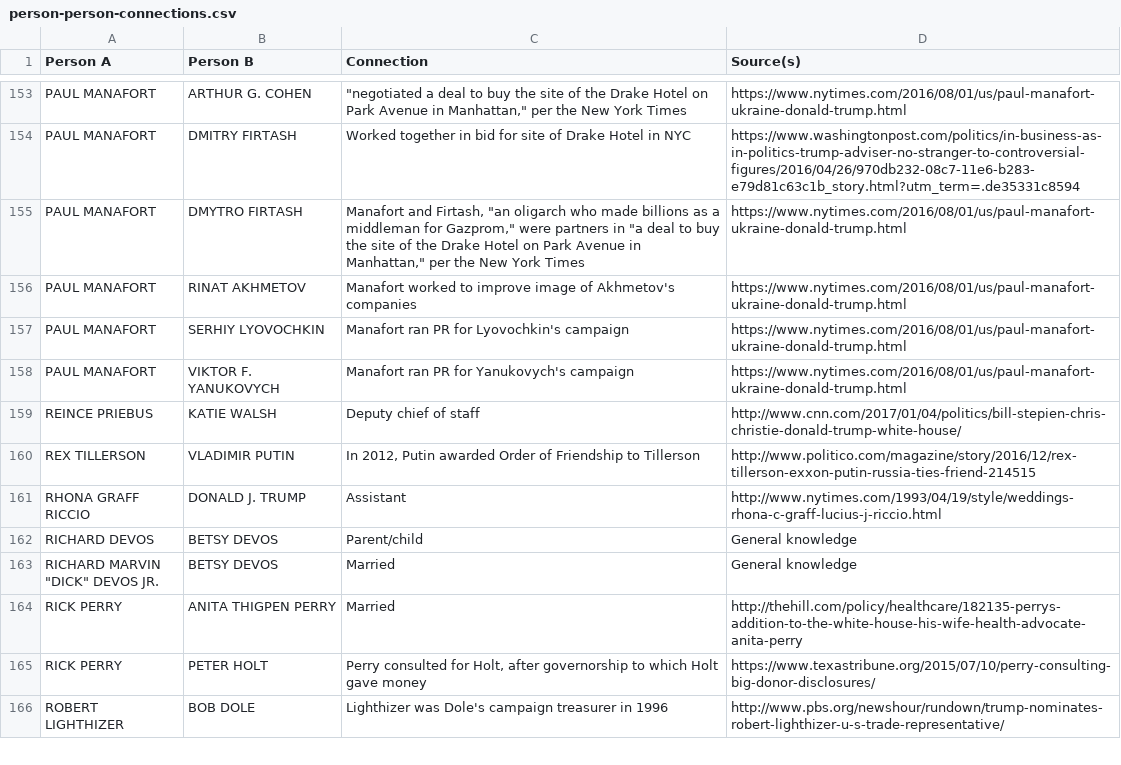
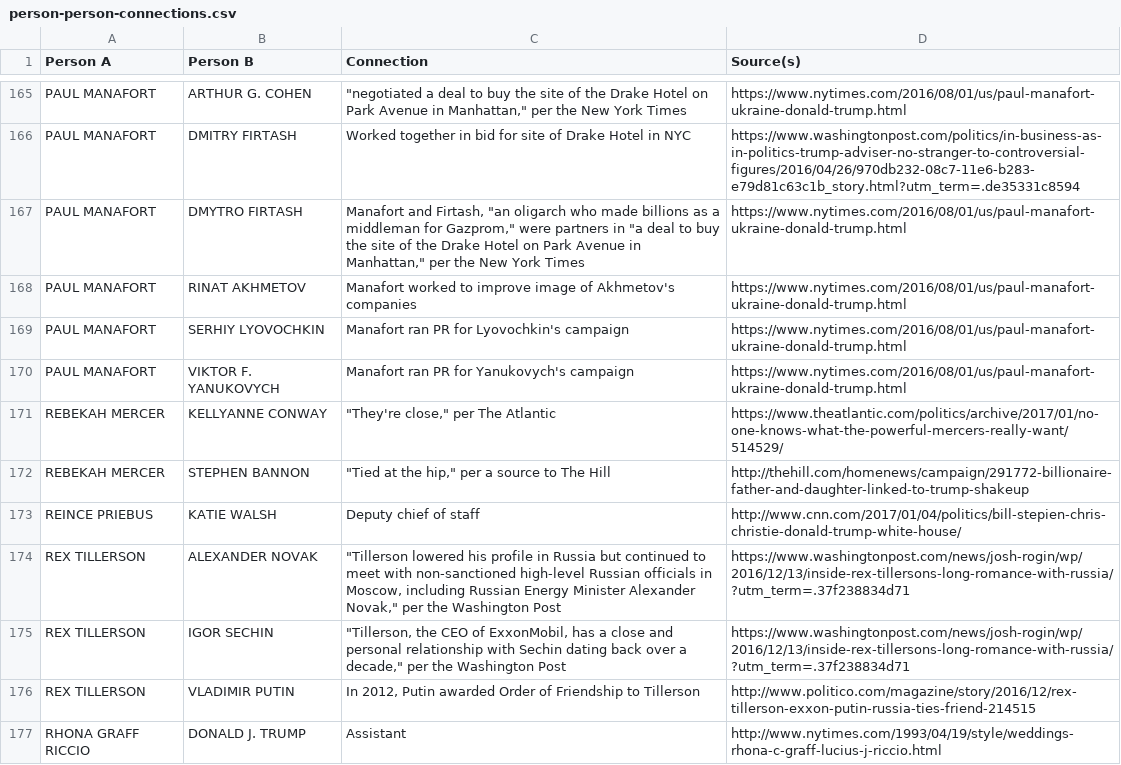
Before and after one commit to BuzzFeedNews/trumpworld, a CSV file: data/person-person-connections.csv, drawn as a sheet; only a part is shown, gaps mark what is left out; the shorter side is filled out with more unchanged rows; the diff covers the shown part only.

Commit message:
TrumpWorld updates 2017-02-02

```diff
--- a/data/person-person-connections.csv
+++ b/data/person-person-connections.csv
@@ -158,3 +170,7 @@ PAUL MANAFORT,SERHIY LYOVOCHKIN,Manafort ran PR for Lyovochkin's campaign,https:
 PAUL MANAFORT,VIKTOR F. YANUKOVYCH,Manafort ran PR for Yanukovych's campaign,https://www.nytimes.com/2016/08/01/us/paul-manafort-ukraine-donald-trump.html
+REBEKAH MERCER,KELLYANNE CONWAY,"""They're close,"" per The Atlantic",https://www.theatlantic.com/politics/archive/2017/01/no-one-knows-what-the-powerful-mercers-really-want/514529/
+REBEKAH MERCER,STEPHEN BANNON,"""Tied at the hip,"" per a source to The Hill",http://thehill.com/homenews/campaign/291772-billionaire-father-and-daughter-linked-to-trump-shakeup
 REINCE PRIEBUS,KATIE WALSH,Deputy chief of staff,http://www.cnn.com/2017/01/04/politics/bill-stepien-chris-christie-donald-trump-white-house/
+REX TILLERSON,ALEXANDER NOVAK,"""Tillerson lowered his profile in Russia but continued to meet with non-sanctioned high-level Russian officials in Moscow, including Russian Energy Minister Alexander Novak,"" per the Washington Post",https://www.washingtonpost.com/news/josh-rogin/wp/2016/12/13/inside-rex-tillersons-long-romance-with-russia/?utm_term=.37f238834d71
+REX TILLERSON,IGOR SECHIN,"""Tillerson, the CEO of ExxonMobil, has a close and personal relationship with Sechin dating back over a decade,"" per the Washington Post",https://www.washingtonpost.com/news/josh-rogin/wp/2016/12/13/inside-rex-tillersons-long-romance-with-russia/?utm_term=.37f238834d71
 REX TILLERSON,VLADIMIR PUTIN,"In 2012, Putin awarded Order of Friendship to Tillerson",http://www.politico.com/magazine/story/2016/12/rex-tillerson-exxon-putin-russia-ties-friend-214515
```
Also changed, not shown: 18 added rows and 3 edited cells elsewhere in this file, data/org-org-connections.csv, data/person-org-connections.csv, 1 other file.
